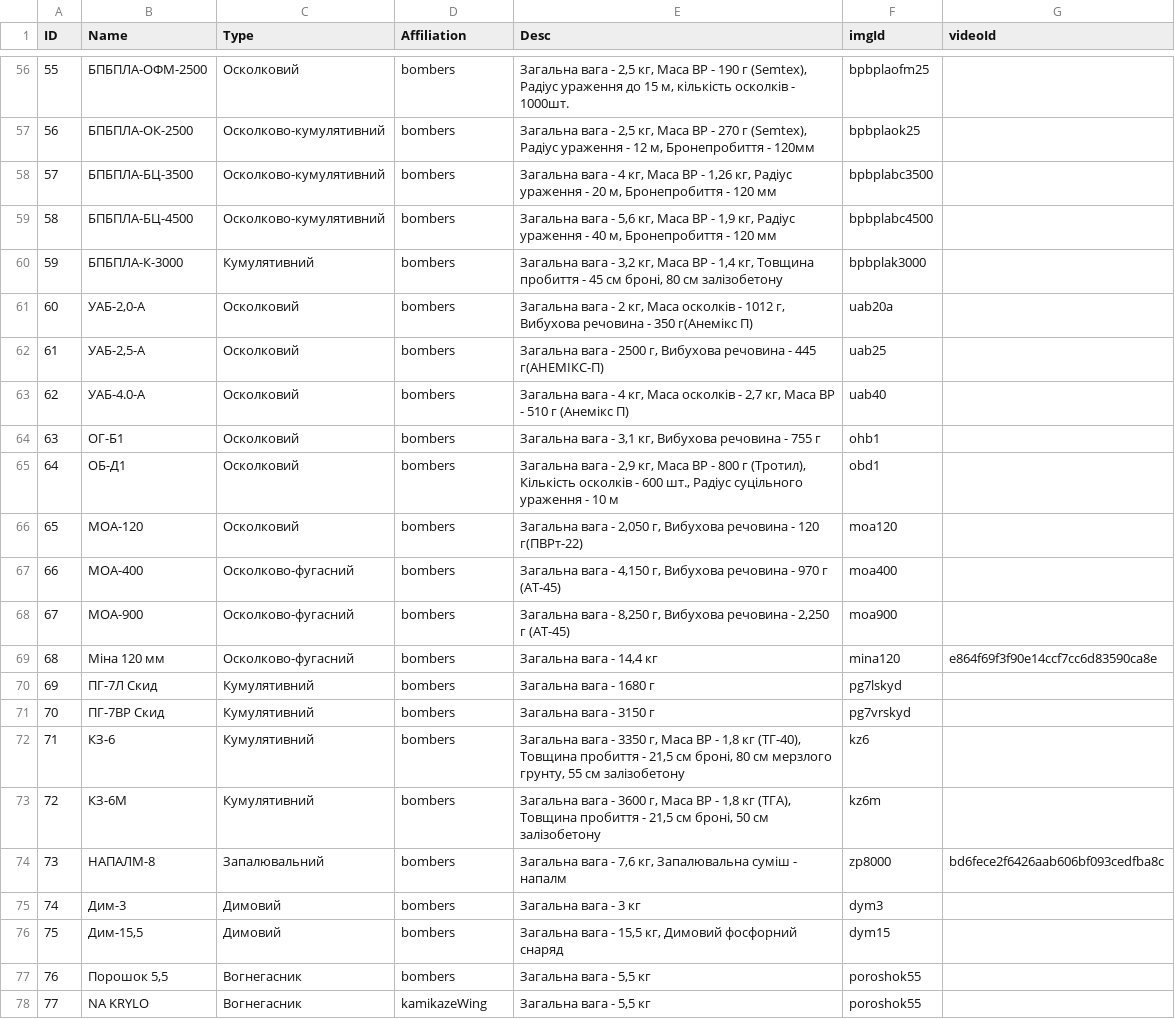
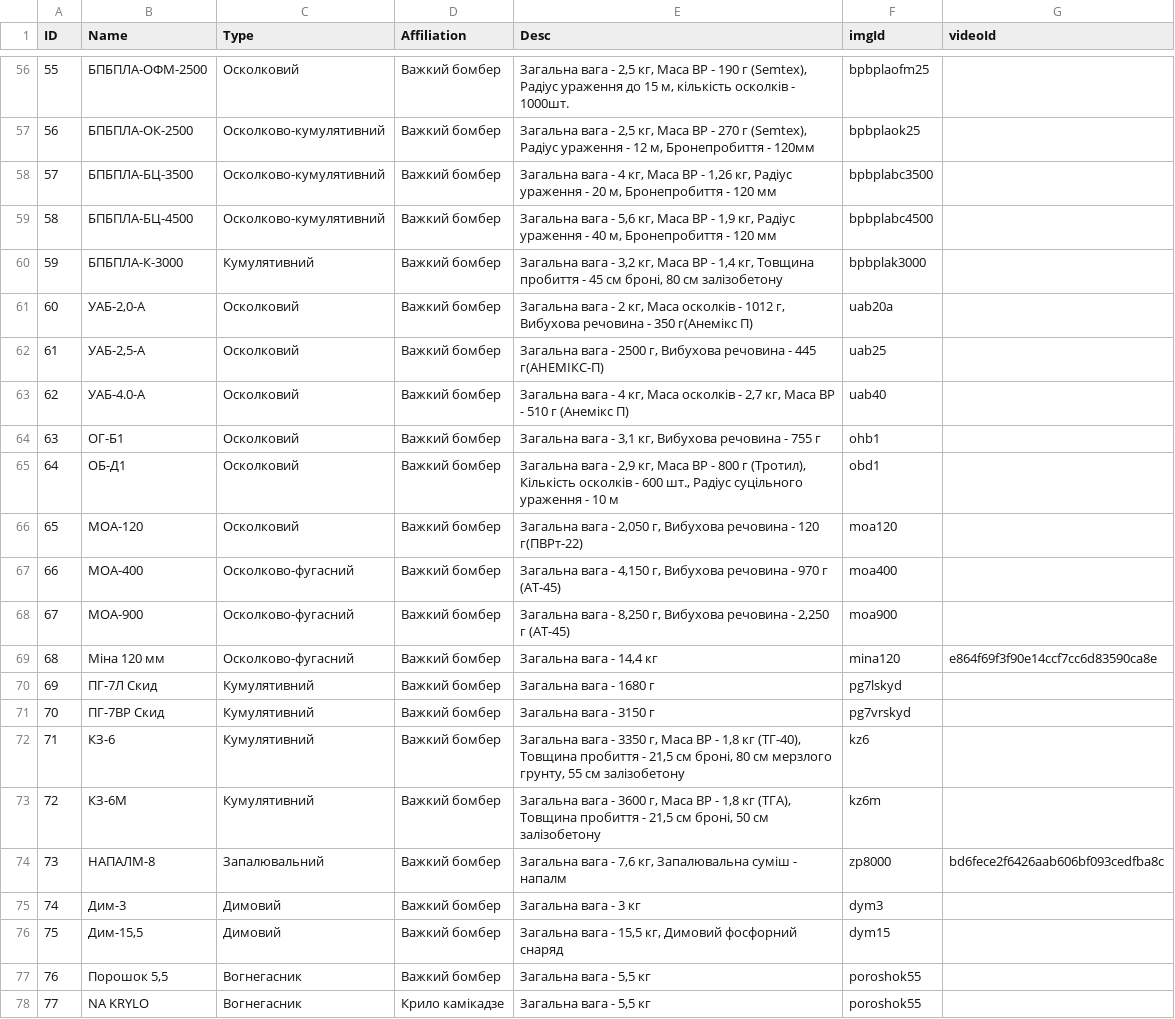
Before and after one commit to PetroHladii/petrohladii.github.io, a CSV file: data/bk/BK.csv, drawn as a sheet; only a part is shown, gaps mark what is left out; the diff covers the shown part only.

```diff
--- a/data/bk/BK.csv
+++ b/data/bk/BK.csv
@@ -56,23 +56,23 @@ ID,Name,Type,Affiliation,Desc,imgId,videoId
-55,БПБПЛА-ОФМ-2500,Осколковий,bombers,"Загальна вага - 2,5 кг, Маса ВР - 190 г (Semtex), Радіус ураження до 15 м, кількість осколків - 1000шт.",bpbplaofm25,
-56,БПБПЛА-ОК-2500,Осколково-кумулятивний,bombers,"Загальна вага - 2,5 кг, Маса ВР - 270 г (Semtex), Радіус ураження - 12 м, Бронепробиття - 120мм",bpbplaok25,
-57,БПБПЛА-БЦ-3500,Осколково-кумулятивний,bombers,"Загальна вага - 4 кг, Маса ВР - 1,26 кг, Радіус ураження - 20 м, Бронепробиття - 120 мм",bpbplabc3500,
-58,БПБПЛА-БЦ-4500,Осколково-кумулятивний,bombers,"Загальна вага - 5,6 кг, Маса ВР - 1,9 кг, Радіус ураження - 40 м, Бронепробиття - 120 мм",bpbplabc4500,
-59,БПБПЛА-К-3000,Кумулятивний,bombers,"Загальна вага - 3,2 кг, Маса ВР - 1,4 кг, Товщина пробиття - 45 см броні, 80 см залізобетону",bpbplak3000,
-60,"УАБ-2,0-А",Осколковий,bombers,"Загальна вага - 2 кг, Маса осколків - 1012 г, Вибухова речовина - 350 г(Анемікс П)",uab20a,
-61,"УАБ-2,5-А",Осколковий,bombers,"Загальна вага - 2500 г, Вибухова речовина - 445 г(АНЕМІКС-П)",uab25,
-62,УАБ-4.0-А,Осколковий,bombers,"Загальна вага - 4 кг, Маса осколків - 2,7 кг, Маса ВР - 510 г (Анемікс П)",uab40,
-63,ОГ-Б1,Осколковий,bombers,"Загальна вага - 3,1 кг, Вибухова речовина - 755 г",ohb1,
-64,ОБ-Д1,Осколковий,bombers,"Загальна вага - 2,9 кг, Маса ВР - 800 г (Тротил), Кількість осколків - 600 шт., Радіус суцільного ураження - 10 м",obd1,
-65,МОА-120,Осколковий,bombers,"Загальна вага - 2,050 г, Вибухова речовина - 120 г(ПВРт-22)",moa120,
-66,МОА-400,Осколково-фугасний,bombers,"Загальна вага - 4,150 г, Вибухова речовина - 970 г (АТ-45)",moa400,
-67,МОА-900,Осколково-фугасний,bombers,"Загальна вага - 8,250 г, Вибухова речовина - 2,250 г (АТ-45)",moa900,
-68,Міна 120 мм,Осколково-фугасний,bombers,"Загальна вага - 14,4 кг",mina120,e864f69f3f90e14ccf7cc6d83590ca8e
-69,ПГ-7Л Скид,Кумулятивний,bombers,"Загальна вага - 1680 г",pg7lskyd,
-70,ПГ-7ВР Скид,Кумулятивний,bombers,"Загальна вага - 3150 г",pg7vrskyd,
-71,КЗ-6,Кумулятивний,bombers,"Загальна вага - 3350 г, Маса ВР - 1,8 кг (ТГ-40), Товщина пробиття - 21,5 см броні, 80 см мерзлого грунту, 55 см залізобетону",kz6,
-72,КЗ-6М,Кумулятивний,bombers,"Загальна вага - 3600 г, Маса ВР - 1,8 кг (ТГА), Товщина пробиття - 21,5 см броні, 50 см залізобетону",kz6m,
-73,НАПАЛМ-8,Запалювальний,bombers,"Загальна вага - 7,6 кг, Запалювальна суміш - напалм",zp8000,bd6fece2f6426aab606bf093cedfba8c
-74,Дим-3,Димовий,bombers,"Загальна вага - 3 кг",dym3,
-75,"Дим-15,5",Димовий,bombers,"Загальна вага - 15,5 кг, Димовий фосфорний снаряд",dym15,
-76,"Порошок 5,5",Вогнегасник,bombers,"Загальна вага - 5,5 кг",poroshok55,
-77,"NA KRYLO",Вогнегасник,kamikazeWing,"Загальна вага - 5,5 кг",poroshok55,
+55,БПБПЛА-ОФМ-2500,Осколковий,Важкий бомбер,"Загальна вага - 2,5 кг, Маса ВР - 190 г (Semtex), Радіус ураження до 15 м, кількість осколків - 1000шт.",bpbplaofm25,
+56,БПБПЛА-ОК-2500,Осколково-кумулятивний,Важкий бомбер,"Загальна вага - 2,5 кг, Маса ВР - 270 г (Semtex), Радіус ураження - 12 м, Бронепробиття - 120мм",bpbplaok25,
+57,БПБПЛА-БЦ-3500,Осколково-кумулятивний,Важкий бомбер,"Загальна вага - 4 кг, Маса ВР - 1,26 кг, Радіус ураження - 20 м, Бронепробиття - 120 мм",bpbplabc3500,
+58,БПБПЛА-БЦ-4500,Осколково-кумулятивний,Важкий бомбер,"Загальна вага - 5,6 кг, Маса ВР - 1,9 кг, Радіус ураження - 40 м, Бронепробиття - 120 мм",bpbplabc4500,
+59,БПБПЛА-К-3000,Кумулятивний,Важкий бомбер,"Загальна вага - 3,2 кг, Маса ВР - 1,4 кг, Товщина пробиття - 45 см броні, 80 см залізобетону",bpbplak3000,
+60,"УАБ-2,0-А",Осколковий,Важкий бомбер,"Загальна вага - 2 кг, Маса осколків - 1012 г, Вибухова речовина - 350 г(Анемікс П)",uab20a,
+61,"УАБ-2,5-А",Осколковий,Важкий бомбер,"Загальна вага - 2500 г, Вибухова речовина - 445 г(АНЕМІКС-П)",uab25,
+62,УАБ-4.0-А,Осколковий,Важкий бомбер,"Загальна вага - 4 кг, Маса осколків - 2,7 кг, Маса ВР - 510 г (Анемікс П)",uab40,
+63,ОГ-Б1,Осколковий,Важкий бомбер,"Загальна вага - 3,1 кг, Вибухова речовина - 755 г",ohb1,
+64,ОБ-Д1,Осколковий,Важкий бомбер,"Загальна вага - 2,9 кг, Маса ВР - 800 г (Тротил), Кількість осколків - 600 шт., Радіус суцільного ураження - 10 м",obd1,
+65,МОА-120,Осколковий,Важкий бомбер,"Загальна вага - 2,050 г, Вибухова речовина - 120 г(ПВРт-22)",moa120,
+66,МОА-400,Осколково-фугасний,Важкий бомбер,"Загальна вага - 4,150 г, Вибухова речовина - 970 г (АТ-45)",moa400,
+67,МОА-900,Осколково-фугасний,Важкий бомбер,"Загальна вага - 8,250 г, Вибухова речовина - 2,250 г (АТ-45)",moa900,
+68,Міна 120 мм,Осколково-фугасний,Важкий бомбер,"Загальна вага - 14,4 кг",mina120,e864f69f3f90e14ccf7cc6d83590ca8e
+69,ПГ-7Л Скид,Кумулятивний,Важкий бомбер,"Загальна вага - 1680 г",pg7lskyd,
+70,ПГ-7ВР Скид,Кумулятивний,Важкий бомбер,"Загальна вага - 3150 г",pg7vrskyd,
+71,КЗ-6,Кумулятивний,Важкий бомбер,"Загальна вага - 3350 г, Маса ВР - 1,8 кг (ТГ-40), Товщина пробиття - 21,5 см броні, 80 см мерзлого грунту, 55 см залізобетону",kz6,
+72,КЗ-6М,Кумулятивний,Важкий бомбер,"Загальна вага - 3600 г, Маса ВР - 1,8 кг (ТГА), Товщина пробиття - 21,5 см броні, 50 см залізобетону",kz6m,
+73,НАПАЛМ-8,Запалювальний,Важкий бомбер,"Загальна вага - 7,6 кг, Запалювальна суміш - напалм",zp8000,bd6fece2f6426aab606bf093cedfba8c
+74,Дим-3,Димовий,Важкий бомбер,"Загальна вага - 3 кг",dym3,
+75,"Дим-15,5",Димовий,Важкий бомбер,"Загальна вага - 15,5 кг, Димовий фосфорний снаряд",dym15,
+76,"Порошок 5,5",Вогнегасник,Важкий бомбер,"Загальна вага - 5,5 кг",poroshok55,
+77,"NA KRYLO",Вогнегасник,Крило камікадзе,"Загальна вага - 5,5 кг",poroshok55,
```
Also changed, not shown: 54 edited cells elsewhere in this file, 4 other files.
